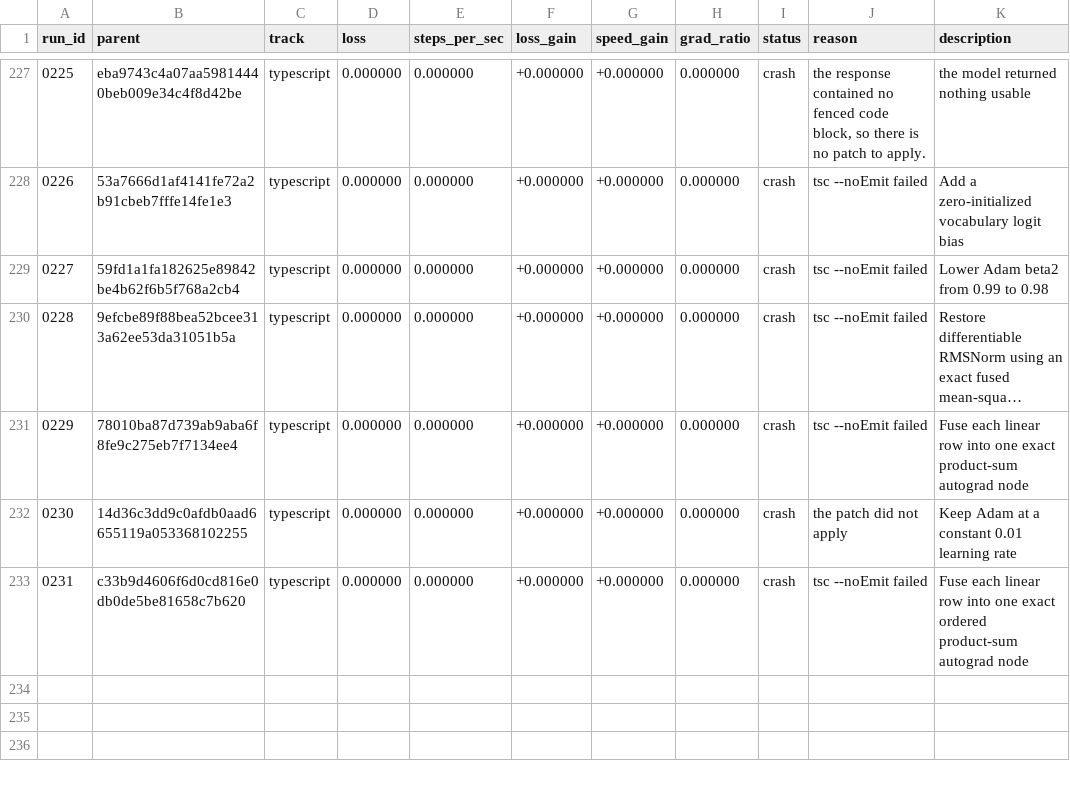
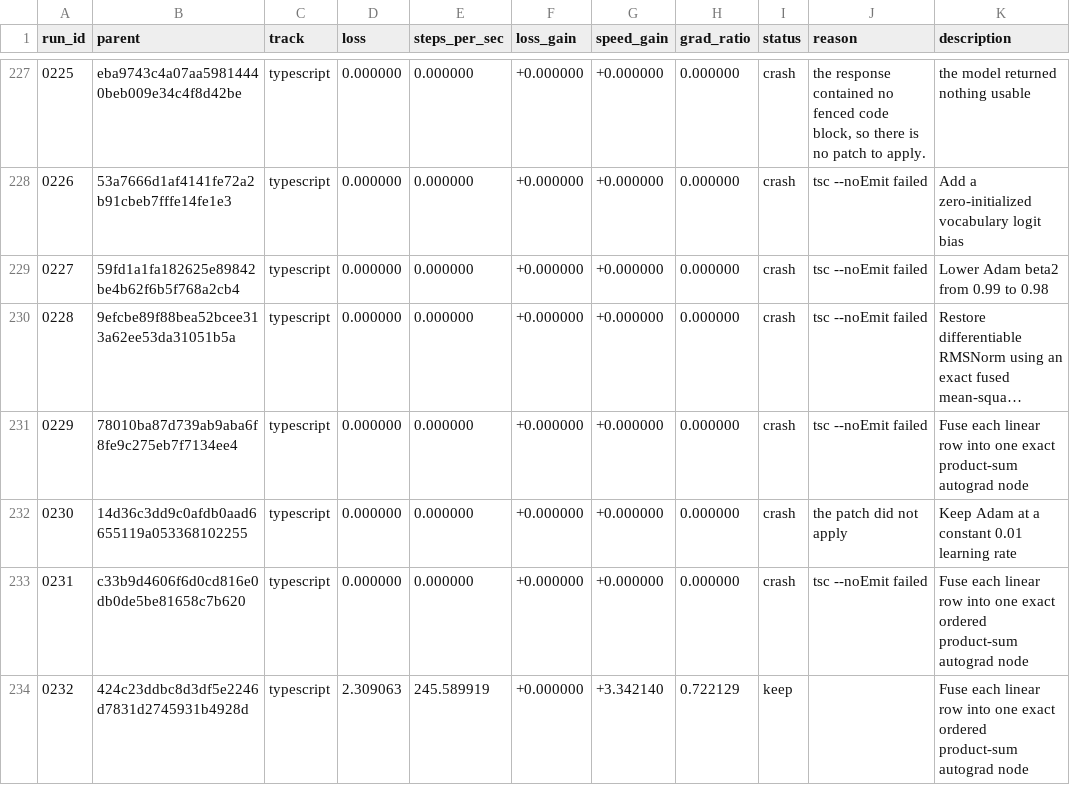
Before and after one commit to DenimPatel/learn-micro-gpt, a TSV file: autoresearch/results.tsv, drawn as a sheet; only a part is shown, gaps mark what is left out; long unchanged cells end in …; the diff names each change by its address in the sheet, - before the commit and + after, or states it on an @@ line.

Commit message:
research(typescript): keep 0232 -- Fuse each linear row into one exact ordered product-sum autograd node
Experiment 0232 · keep · loss 2.3091 (+0.0% vs baseline 2.3091)
                   · speed 245.6 steps/s (+334.2%, median of 3)

Hypothesis: Fusing each linear row into one product-sum node should remove most autograd allocations and backward edges while preserving the exact arithmetic and gradient order, though shared-value gradient ordering could still change the loss.

Measured: last-50-step windowed mean 2.3091 (first window 2.8314, +18.4%); steps/sec 245.6 over 3 runs.
Gradient directional-derivative ratio 0.7221 (band 0.5-2.0, checked at two step sizes).

Verdict: kept: loss +0.0% and speed +334.2% against the session baseline, via speed_won.
Thresholds: loss_material=0.02 loss_tol=0.05 speed_material=0.1 speed_tol=0.05 min_improvement=0.1.

Record: autoresearch/runs/0232.json
Diff:   autoresearch/diffs/0232.patch
Model:  stealth/space-bunny-alpha (max)

```diff
--- a/autoresearch/results.tsv
+++ b/autoresearch/results.tsv
+row 234: 0232 | 424c23ddbc8d3df5e2246d7831d2745931b4928d | typescript | 2.309063 | 245.589919 | +0.000000 | +3.342140 | 0.722129 | keep |  | Fuse each linear row into one exact ordered product-sum autograd node
```
Also changed, not shown: 5 other files.
